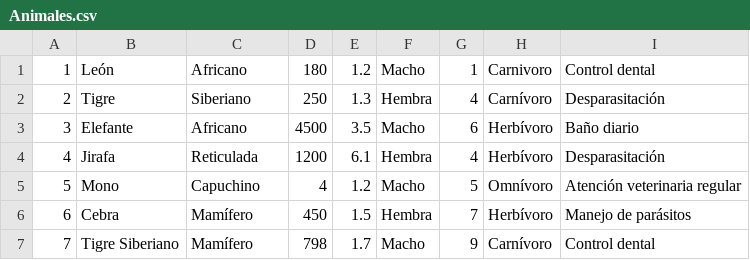
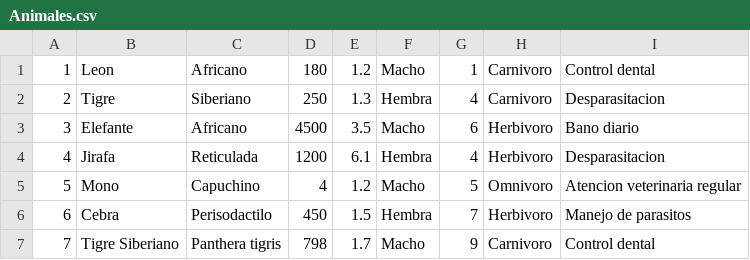
Before and after one commit to CarlosCastanon2099/Fundamentos-de-Bases-de-Datos, a CSV file: Practicas/Practica02/SRC/Animales.csv, drawn as a sheet.

```diff
--- a/Practicas/Practica02/SRC/Animales.csv
+++ b/Practicas/Practica02/SRC/Animales.csv
@@ -1,7 +1,7 @@
-1,León,Africano,180,1.2,Macho,1,Carnivoro,Control dental
-2,Tigre,Siberiano,250,1.3,Hembra,4,Carnívoro,Desparasitación
-3,Elefante,Africano,4500,3.5,Macho,6,Herbívoro,Baño diario
-4,Jirafa,Reticulada,1200,6.1,Hembra,4,Herbívoro,Desparasitación
-5,Mono,Capuchino,4,1.2,Macho,5,Omnívoro,Atención veterinaria regular
-6,Cebra,Mamífero,450,1.5,Hembra,7,Herbívoro,Manejo de parásitos
-7,Tigre Siberiano,Mamífero,798,1.7,Macho,9,Carnívoro,Control dental
+1,Leon,Africano,180,1.2,Macho,1,Carnivoro,Control dental
+2,Tigre,Siberiano,250,1.3,Hembra,4,Carnivoro,Desparasitacion
+3,Elefante,Africano,4500,3.5,Macho,6,Herbivoro,Bano diario
+4,Jirafa,Reticulada,1200,6.1,Hembra,4,Herbivoro,Desparasitacion
+5,Mono,Capuchino,4,1.2,Macho,5,Omnivoro,Atencion veterinaria regular
+6,Cebra,Perisodactilo,450,1.5,Hembra,7,Herbivoro,Manejo de parasitos
+7,Tigre Siberiano,Panthera tigris,798,1.7,Macho,9,Carnivoro,Control dental
```
Also changed, not shown: Practicas/Practica02/SRC/Veterinarios.csv, 7 other files.
